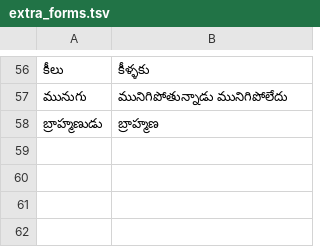
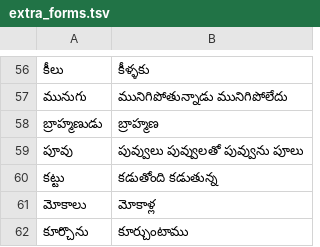
Before and after one commit to zavanton123/tayra-languages, a TSV file: tools/courses/te/extra_forms.tsv, drawn as a sheet; only a part is shown, gaps mark what is left out; the diff names each change by its address in the sheet, - before the commit and + after, or states it on an @@ line.

Commit message:
Add Telugu forms the writers reported

```diff
--- a/tools/courses/te/extra_forms.tsv
+++ b/tools/courses/te/extra_forms.tsv
+row 59: పూవు | పువ్వులు పువ్వులతో పువ్వును పూలు
+row 60: కట్టు | కడుతోంది కడుతున్న
+row 61: మోకాలు | మోకాళ్ల
+row 62: కూర్చొను | కూర్చుంటాము
```
